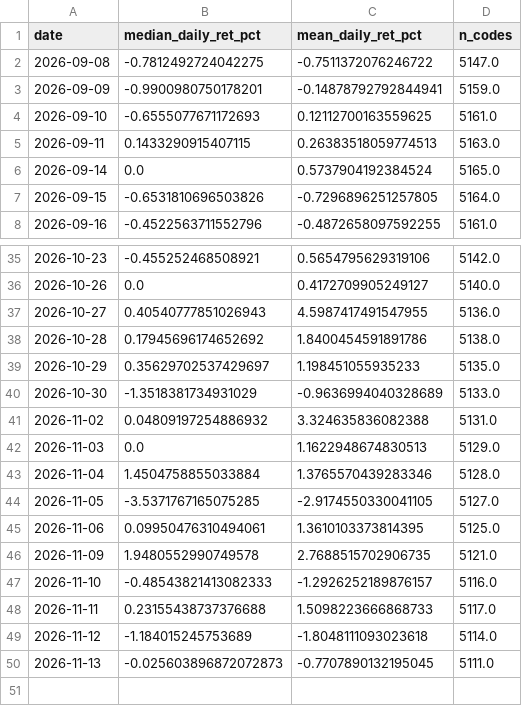
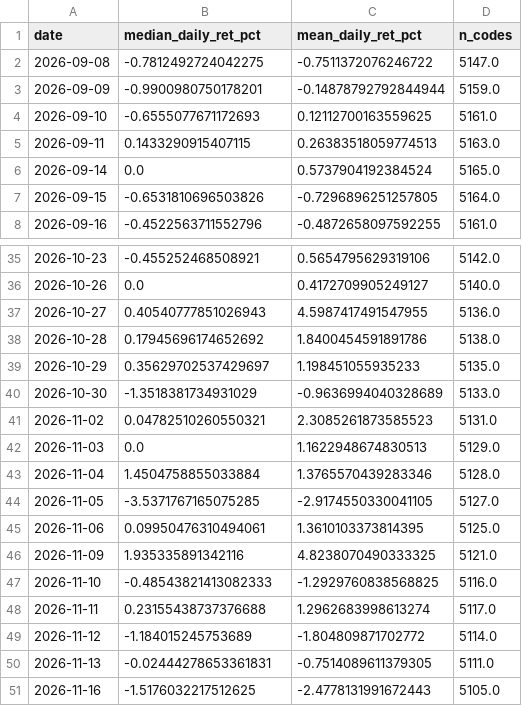
Before and after one commit to yuzy99/hk-rebound-screener, a CSV file: data/ledger/us_benchmark.csv, drawn as a sheet; only a part is shown, gaps mark what is left out.

```diff
--- a/data/ledger/us_benchmark.csv
+++ b/data/ledger/us_benchmark.csv
@@ -2,3 +2,3 @@
 2026-09-08,-0.7812492724042275,-0.7511372076246722,5147.0
-2026-09-09,-0.9900980750178201,-0.14878792792844941,5159.0
+2026-09-09,-0.9900980750178201,-0.14878792792844944,5159.0
 2026-09-10,-0.6555077671172693,0.12112700163559625,5161.0
@@ -40,3 +40,3 @@
 2026-10-30,-1.3518381734931029,-0.9636994040328689,5133.0
-2026-11-02,0.04809197254886932,3.324635836082388,5131.0
+2026-11-02,0.04782510260550321,2.3085261873585523,5131.0
 2026-11-03,0.0,1.1622948674830513,5129.0
@@ -45,6 +45,7 @@
 2026-11-06,0.09950476310494061,1.3610103373814395,5125.0
-2026-11-09,1.9480552990749578,2.7688515702906735,5121.0
-2026-11-10,-0.48543821413082333,-1.2926252189876157,5116.0
-2026-11-11,0.23155438737376688,1.5098223666868733,5117.0
-2026-11-12,-1.184015245753689,-1.8048111093023618,5114.0
-2026-11-13,-0.025603896872072873,-0.7707890132195045,5111.0
+2026-11-09,1.935335891342116,4.8238070490333325,5121.0
+2026-11-10,-0.48543821413082333,-1.2929760838568825,5116.0
+2026-11-11,0.23155438737376688,1.2962683998613274,5117.0
+2026-11-12,-1.184015245753689,-1.804809871702772,5114.0
+2026-11-13,-0.02444278653361831,-0.7514089611379305,5111.0
+2026-11-16,-1.5176032217512625,-2.4778131991672443,5105.0
```
Also changed, not shown: 5 other files.
